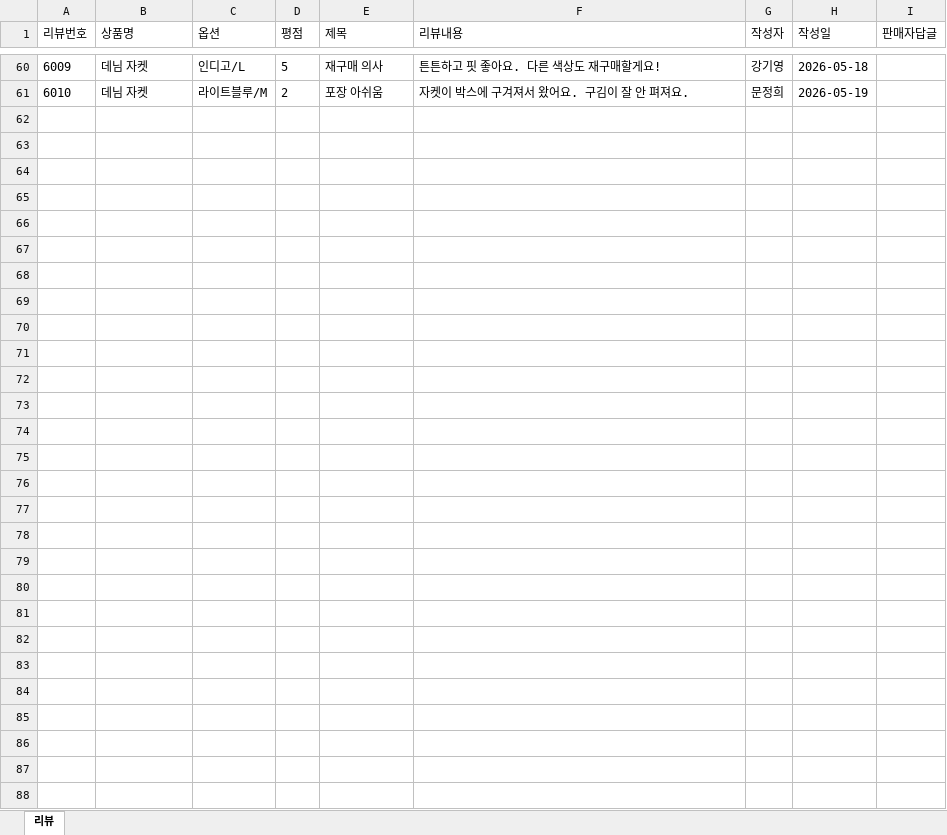
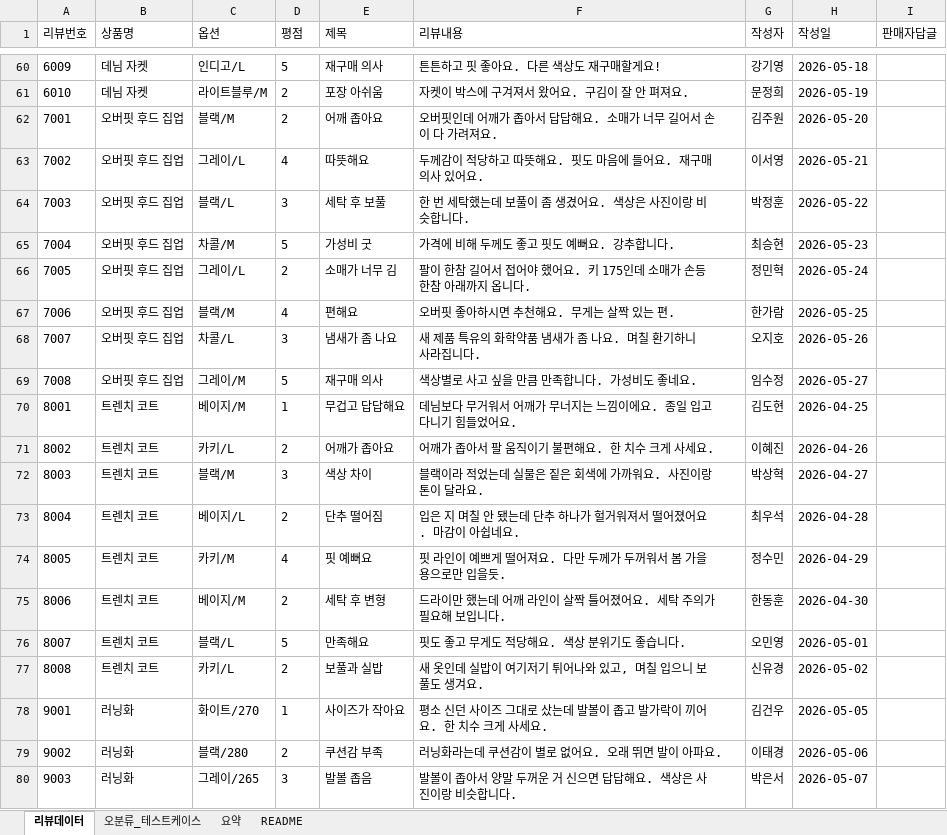
Before and after one commit to cjsdud/Review-Analysis, an Excel workbook: sample-data/sample_reviews_fashion.xlsx, sheet 리뷰데이터, drawn as a sheet; only a part is shown, gaps mark what is left out; values as stored, in another font and other column widths than the file's, no borders; the diff covers the shown part only; the diff names each change by its address in the sheet, - before the commit and + after, or states it on an @@ line.

```diff
--- a/sample-data/sample_reviews_fashion.xlsx (sheet 리뷰데이터)
+++ b/sample-data/sample_reviews_fashion.xlsx (sheet 리뷰데이터)
-sheet tab: 리뷰
+sheet tab: 리뷰데이터
+sheet tab: 오분류_테스트케이스
+sheet tab: 요약
+sheet tab: README
+row 62: 7001 | 오버핏 후드 집업 | 블랙/M | 2 | 어깨 좁아요 | 오버핏인데 어깨가 좁아서 답답해요. 소매가 너무 길어서 손이 다 가려져요. | 김주원 | 2026-05-20
+row 63: 7002 | 오버핏 후드 집업 | 그레이/L | 4 | 따뜻해요 | 두께감이 적당하고 따뜻해요. 핏도 마음에 들어요. 재구매 의사 있어요. | 이서영 | 2026-05-21
+row 64: 7003 | 오버핏 후드 집업 | 블랙/L | 3 | 세탁 후 보풀 | 한 번 세탁했는데 보풀이 좀 생겼어요. 색상은 사진이랑 비슷합니다. | 박정훈 | 2026-05-22
+row 65: 7004 | 오버핏 후드 집업 | 차콜/M | 5 | 가성비 굿 | 가격에 비해 두께도 좋고 핏도 예뻐요. 강추합니다. | 최승현 | 2026-05-23
+row 66: 7005 | 오버핏 후드 집업 | 그레이/L | 2 | 소매가 너무 김 | 팔이 한참 길어서 접어야 했어요. 키 175인데 소매가 손등 한참 아래까지 옵니다. | 정민혁 | 2026-05-24
+row 67: 7006 | 오버핏 후드 집업 | 블랙/M | 4 | 편해요 | 오버핏 좋아하시면 추천해요. 무게는 살짝 있는 편. | 한가람 | 2026-05-25
+row 68: 7007 | 오버핏 후드 집업 | 차콜/L | 3 | 냄새가 좀 나요 | 새 제품 특유의 화학약품 냄새가 좀 나요. 며칠 환기하니 사라집니다. | 오지호 | 2026-05-26
+row 69: 7008 | 오버핏 후드 집업 | 그레이/M | 5 | 재구매 의사 | 색상별로 사고 싶을 만큼 만족합니다. 가성비도 좋네요. | 임수정 | 2026-05-27
+row 70: 8001 | 트렌치 코트 | 베이지/M | 1 | 무겁고 답답해요 | 데님보다 무거워서 어깨가 무너지는 느낌이에요. 종일 입고 다니기 힘들었어요. | 김도현 | 2026-04-25
+row 71: 8002 | 트렌치 코트 | 카키/L | 2 | 어깨가 좁아요 | 어깨가 좁아서 팔 움직이기 불편해요. 한 치수 크게 사세요. | 이혜진 | 2026-04-26
+row 72: 8003 | 트렌치 코트 | 블랙/M | 3 | 색상 차이 | 블랙이라 적었는데 실물은 짙은 회색에 가까워요. 사진이랑 톤이 달라요. | 박상혁 | 2026-04-27
+row 73: 8004 | 트렌치 코트 | 베이지/L | 2 | 단추 떨어짐 | 입은 지 며칠 안 됐는데 단추 하나가 헐거워져서 떨어졌어요. 마감이 아쉽네요. | 최우석 | 2026-04-28
+row 74: 8005 | 트렌치 코트 | 카키/M | 4 | 핏 예뻐요 | 핏 라인이 예쁘게 떨어져요. 다만 두께가 두꺼워서 봄 가을용으로만 입을듯. | 정수민 | 2026-04-29
+row 75: 8006 | 트렌치 코트 | 베이지/M | 2 | 세탁 후 변형 | 드라이만 했는데 어깨 라인이 살짝 틀어졌어요. 세탁 주의가 필요해 보입니다. | 한동훈 | 2026-04-30
+row 76: 8007 | 트렌치 코트 | 블랙/L | 5 | 만족해요 | 핏도 좋고 무게도 적당해요. 색상 분위기도 좋습니다. | 오민영 | 2026-05-01
+row 77: 8008 | 트렌치 코트 | 카키/L | 2 | 보풀과 실밥 | 새 옷인데 실밥이 여기저기 튀어나와 있고, 며칠 입으니 보풀도 생겨요. | 신유경 | 2026-05-02
+row 78: 9001 | 러닝화 | 화이트/270 | 1 | 사이즈가 작아요 | 평소 신던 사이즈 그대로 샀는데 발볼이 좁고 발가락이 끼어요. 한 치수 크게 사세요. | 김건우 | 2026-05-05
+row 79: 9002 | 러닝화 | 블랙/280 | 2 | 쿠션감 부족 | 러닝화라는데 쿠션감이 별로 없어요. 오래 뛰면 발이 아파요. | 이태경 | 2026-05-06
+row 80: 9003 | 러닝화 | 그레이/265 | 3 | 발볼 좁음 | 발볼이 좁아서 양말 두꺼운 거 신으면 답답해요. 색상은 사진이랑 비슷합니다. | 박은서 | 2026-05-07
```
Also changed, not shown: 54 added rows elsewhere in this sheet, 12 other files.
